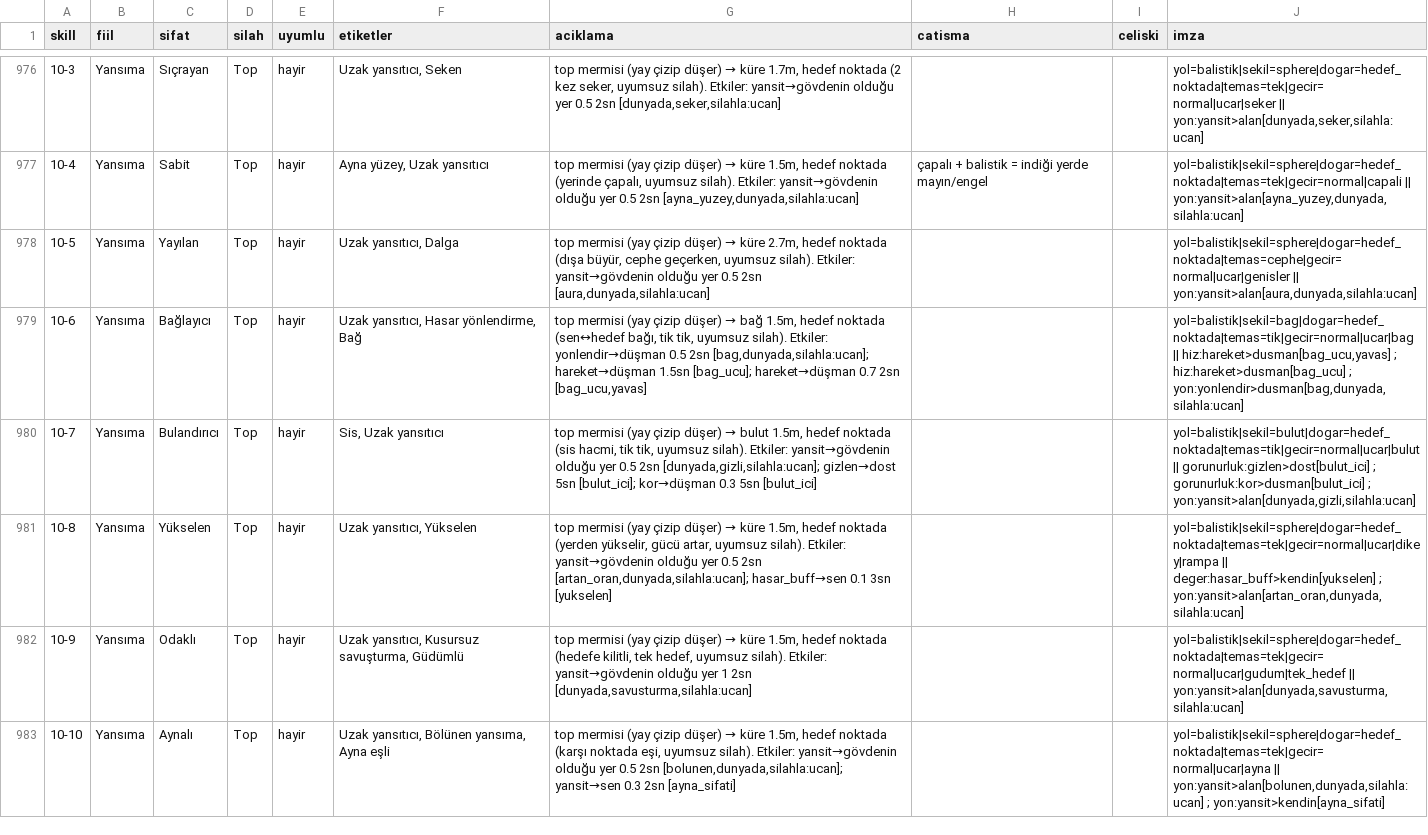
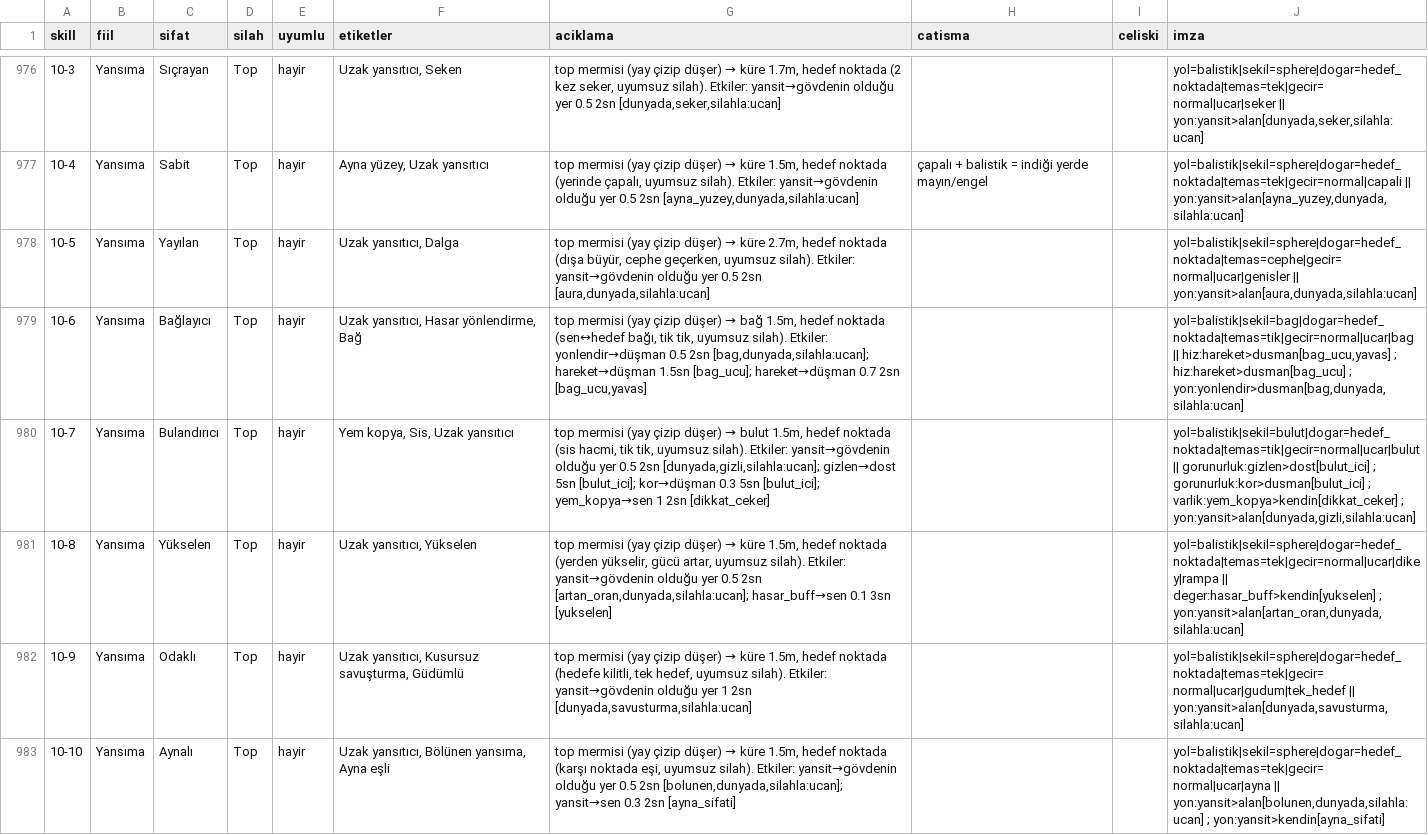
Before and after one commit to lacoleredudiable-art/game, a CSV file: tools/AtomSim/out/skills.csv, drawn as a sheet; only a part is shown, gaps mark what is left out; the diff covers the shown part only.

```diff
--- a/tools/AtomSim/out/skills.csv
+++ b/tools/AtomSim/out/skills.csv
@@ -979,3 +979,3 @@
 10-6;Yansıma;Bağlayıcı;Top;hayir;Uzak yansıtıcı, Hasar yönlendirme, Bağ;"top mermisi (yay çizip düşer) → bağ 1.5m, hedef noktada (sen↔hedef bağı, tik tik, uyumsuz silah). Etkiler: yonlendir→düşman 0.5 2sn [bag,dunyada,silahla:ucan]; hareket→düşman 1.5sn [bag_ucu]; hareket→düşman 0.7 2sn [bag_ucu,yavas]";;;"yol=balistik|sekil=bag|dogar=hedef_noktada|temas=tik|gecir=normal|ucar|bag || hiz:hareket>dusman[bag_ucu,yavas] ; hiz:hareket>dusman[bag_ucu] ; yon:yonlendir>dusman[bag,dunyada,silahla:ucan]"
-10-7;Yansıma;Bulandırıcı;Top;hayir;Sis, Uzak yansıtıcı;"top mermisi (yay çizip düşer) → bulut 1.5m, hedef noktada (sis hacmi, tik tik, uyumsuz silah). Etkiler: yansit→gövdenin olduğu yer 0.5 2sn [dunyada,gizli,silahla:ucan]; gizlen→dost 5sn [bulut_ici]; kor→düşman 0.3 5sn [bulut_ici]";;;"yol=balistik|sekil=bulut|dogar=hedef_noktada|temas=tik|gecir=normal|ucar|bulut || gorunurluk:gizlen>dost[bulut_ici] ; gorunurluk:kor>dusman[bulut_ici] ; yon:yansit>alan[dunyada,gizli,silahla:ucan]"
+10-7;Yansıma;Bulandırıcı;Top;hayir;Yem kopya, Sis, Uzak yansıtıcı;"top mermisi (yay çizip düşer) → bulut 1.5m, hedef noktada (sis hacmi, tik tik, uyumsuz silah). Etkiler: yansit→gövdenin olduğu yer 0.5 2sn [dunyada,gizli,silahla:ucan]; gizlen→dost 5sn [bulut_ici]; kor→düşman 0.3 5sn [bulut_ici]; yem_kopya→sen 1 2sn [dikkat_ceker]";;;"yol=balistik|sekil=bulut|dogar=hedef_noktada|temas=tik|gecir=normal|ucar|bulut || gorunurluk:gizlen>dost[bulut_ici] ; gorunurluk:kor>dusman[bulut_ici] ; varlik:yem_kopya>kendin[dikkat_ceker] ; yon:yansit>alan[dunyada,gizli,silahla:ucan]"
 10-8;Yansıma;Yükselen;Top;hayir;Uzak yansıtıcı, Yükselen;"top mermisi (yay çizip düşer) → küre 1.5m, hedef noktada (yerden yükselir, gücü artar, uyumsuz silah). Etkiler: yansit→gövdenin olduğu yer 0.5 2sn [artan_oran,dunyada,silahla:ucan]; hasar_buff→sen 0.1 3sn [yukselen]";;;"yol=balistik|sekil=sphere|dogar=hedef_noktada|temas=tek|gecir=normal|ucar|dikey|rampa || deger:hasar_buff>kendin[yukselen] ; yon:yansit>alan[artan_oran,dunyada,silahla:ucan]"
```
Also changed, not shown: 117 edited cells elsewhere in this file, 42 other files.
